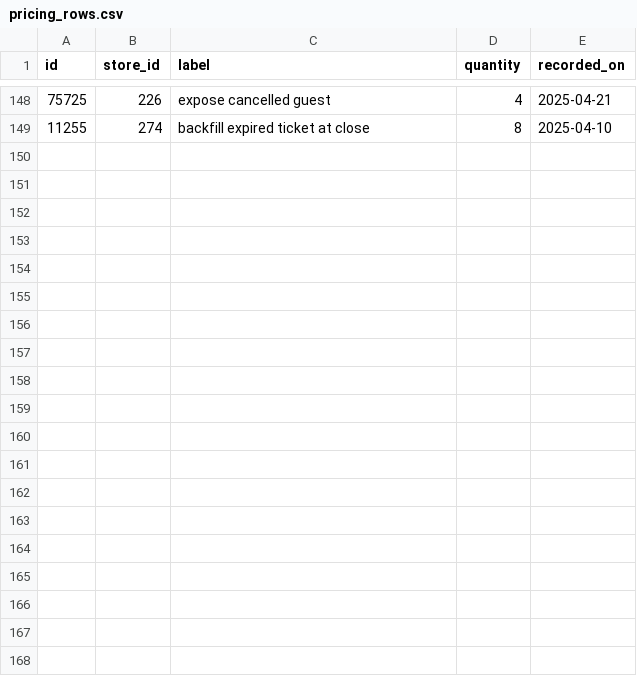
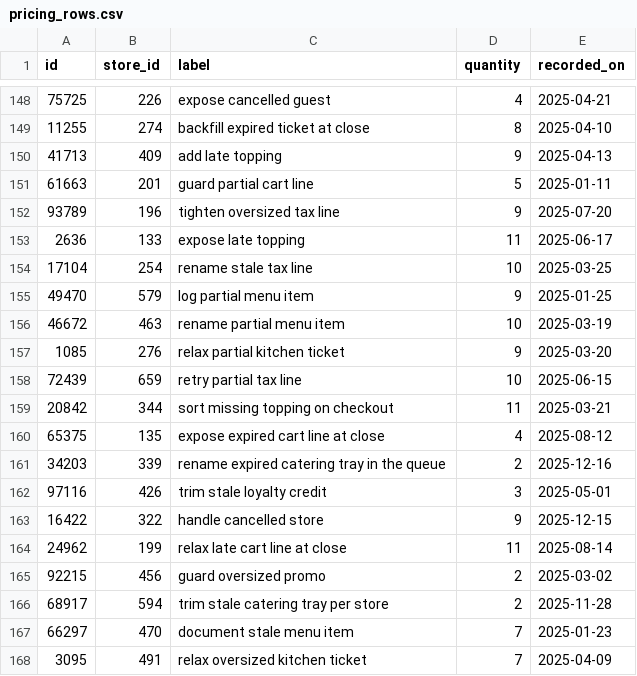
Before and after one commit to wwtdigital/copperpot-pricing-pipeline, a CSV file: seeds/generated/pricing_rows.csv, drawn as a sheet; only a part is shown, gaps mark what is left out; the diff covers the shown part only; the diff names each change by its address in the sheet, - before the commit and + after, or states it on an @@ line.

Commit message:
chore(pricing): tidy

```diff
--- a/seeds/generated/pricing_rows.csv
+++ b/seeds/generated/pricing_rows.csv
+row 150: 41713 | 409 | add late topping | 9 | 2025-04-13
+row 151: 61663 | 201 | guard partial cart line | 5 | 2025-01-11
+row 152: 93789 | 196 | tighten oversized tax line | 9 | 2025-07-20
+row 153: 2636 | 133 | expose late topping | 11 | 2025-06-17
+row 154: 17104 | 254 | rename stale tax line | 10 | 2025-03-25
+row 155: 49470 | 579 | log partial menu item | 9 | 2025-01-25
+row 156: 46672 | 463 | rename partial menu item | 10 | 2025-03-19
+row 157: 1085 | 276 | relax partial kitchen ticket | 9 | 2025-03-20
+row 158: 72439 | 659 | retry partial tax line | 10 | 2025-06-15
+row 159: 20842 | 344 | sort missing topping on checkout | 11 | 2025-03-21
+row 160: 65375 | 135 | expose expired cart line at close | 4 | 2025-08-12
+row 161: 34203 | 339 | rename expired catering tray in the queue | 2 | 2025-12-16
+row 162: 97116 | 426 | trim stale loyalty credit | 3 | 2025-05-01
+row 163: 16422 | 322 | handle cancelled store | 9 | 2025-12-15
+row 164: 24962 | 199 | relax late cart line at close | 11 | 2025-08-14
+row 165: 92215 | 456 | guard oversized promo | 2 | 2025-03-02
+row 166: 68917 | 594 | trim stale catering tray per store | 2 | 2025-11-28
+row 167: 66297 | 470 | document stale menu item | 7 | 2025-01-23
+row 168: 3095 | 491 | relax oversized kitchen ticket | 7 | 2025-04-09
```
Also changed, not shown: 13 added rows elsewhere in this file.
